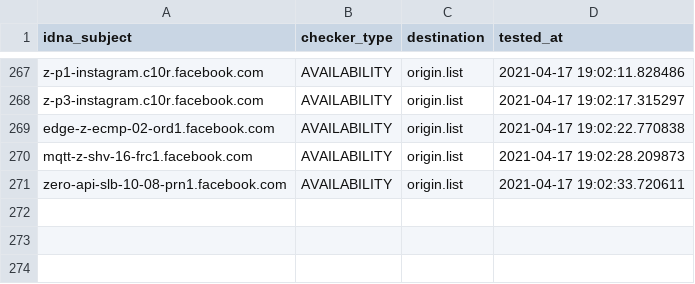
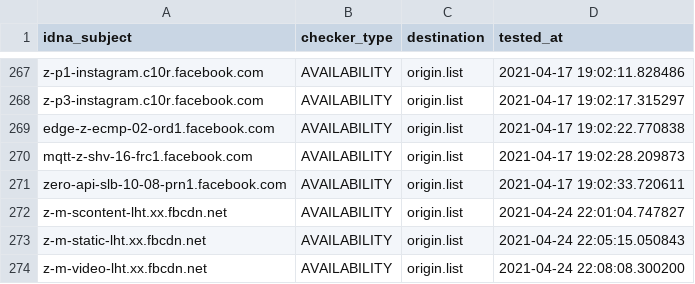
Before and after one commit to dead-hosts/hosts_facebook0_git_kowith337, a CSV file: .pyfunceble/inactive.csv, drawn as a sheet; only a part is shown, gaps mark what is left out; the diff names each change by its address in the sheet, - before the commit and + after, or states it on an @@ line.

```diff
--- a/.pyfunceble/inactive.csv
+++ b/.pyfunceble/inactive.csv
+row 272: z-m-scontent-lht.xx.fbcdn.net | AVAILABILITY | origin.list | 2021-04-24 22:01:04.747827
+row 273: z-m-static-lht.xx.fbcdn.net | AVAILABILITY | origin.list | 2021-04-24 22:05:15.050843
+row 274: z-m-video-lht.xx.fbcdn.net | AVAILABILITY | origin.list | 2021-04-24 22:08:08.300200
```
Also changed, not shown: output/origin.list/continue.csv, 7 other files.
